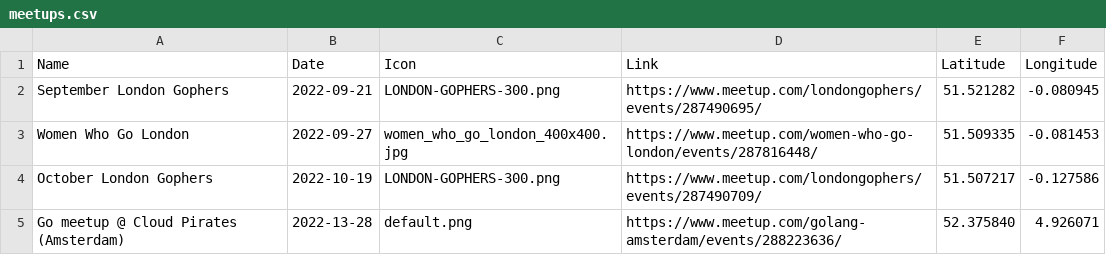
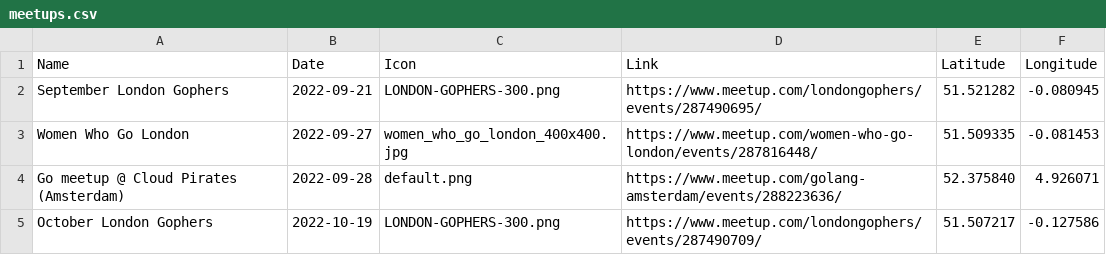
Before and after one commit to jaminologist/golang-meetup-map, a CSV file: docs/meetups.csv, drawn as a sheet; removed rows and columns are numbered as before the commit, all else as after; the diff names each change by its address in the sheet, - before the commit and + after, or states it on an @@ line.

Commit message:
change order and add correct month

```diff
--- a/docs/meetups.csv
+++ b/docs/meetups.csv
+row 4: Go meetup @ Cloud Pirates (Amsterdam) | 2022-09-28 | default.png | https://www.meetup.com/golang-amsterdam/events/288223636/ | 52.375840 | 4.926071
-row 5: Go meetup @ Cloud Pirates (Amsterdam) | 2022-13-28 | default.png | https://www.meetup.com/golang-amsterdam/events/288223636/ | 52.375840 | 4.926071
```
